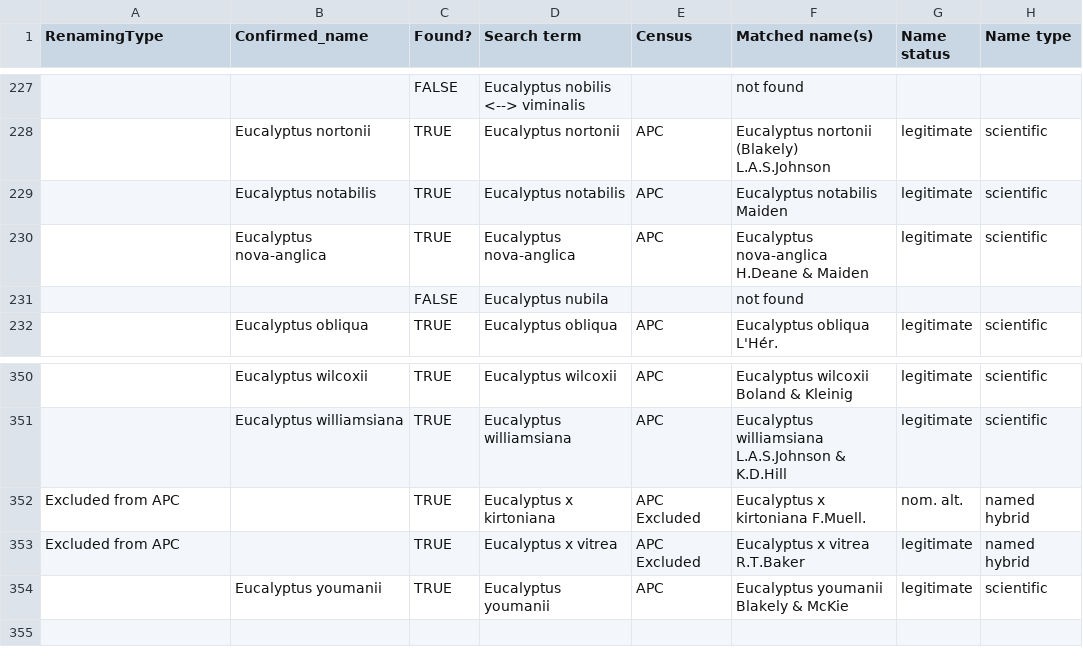
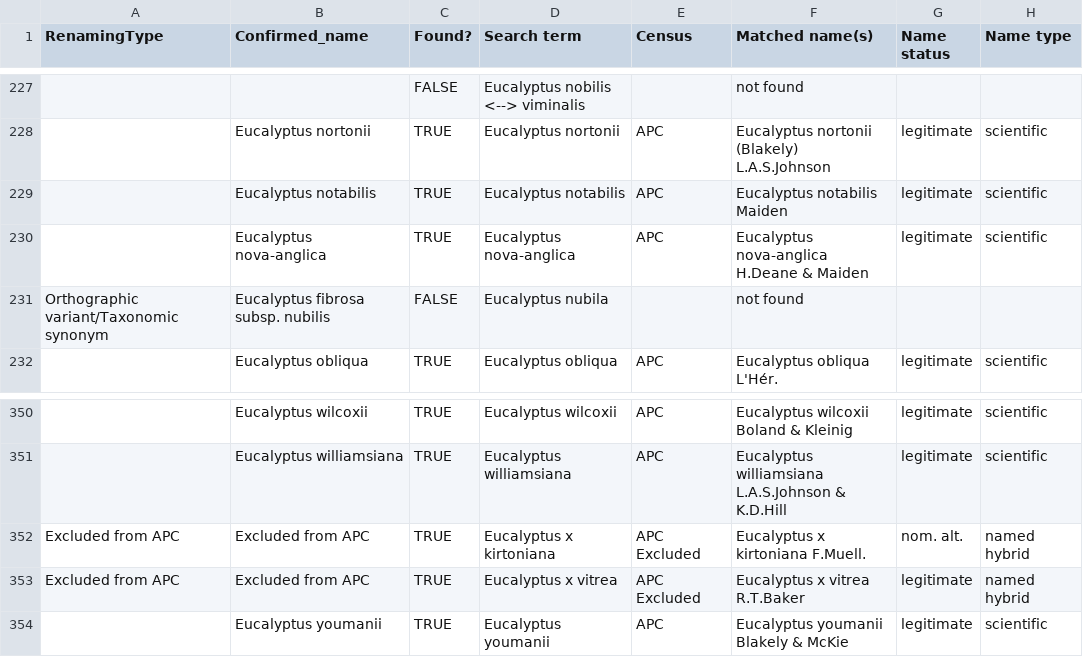
Before and after one commit to kjfuller06/bark-type-SDM, a CSV file: APC_name_check_BioNet.csv, drawn as a sheet; only a part is shown, gaps mark what is left out; the diff names each change by its address in the sheet, - before the commit and + after, or states it on an @@ line.

Commit message:
Found another name in APC

```diff
--- a/APC_name_check_BioNet.csv
+++ b/APC_name_check_BioNet.csv
-A231 (RenamingType): (empty)
+A231 (RenamingType): Orthographic variant/Taxonomic synonym
-B231 (Confirmed_name): (empty)
+B231 (Confirmed_name): Eucalyptus fibrosa subsp. nubilis
-B352:B353 (Confirmed_name): (empty)
+B352:B353 (Confirmed_name): Excluded from APC
```
